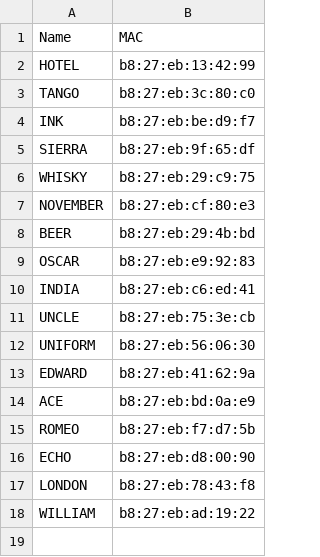
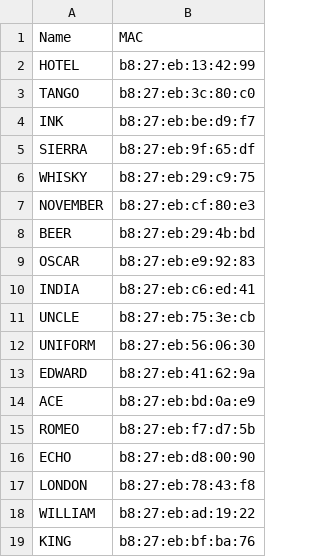
Before and after one commit to bvn-architecture/FootballPi, a CSV file: MAC adresses.csv, drawn as a sheet.

Commit message:
KING

```diff
--- a/MAC adresses.csv
+++ b/MAC adresses.csv
@@ -18 +18,2 @@ LONDON,b8:27:eb:78:43:f8
 WILLIAM,b8:27:eb:ad:19:22
+KING,b8:27:eb:bf:ba:76
```
